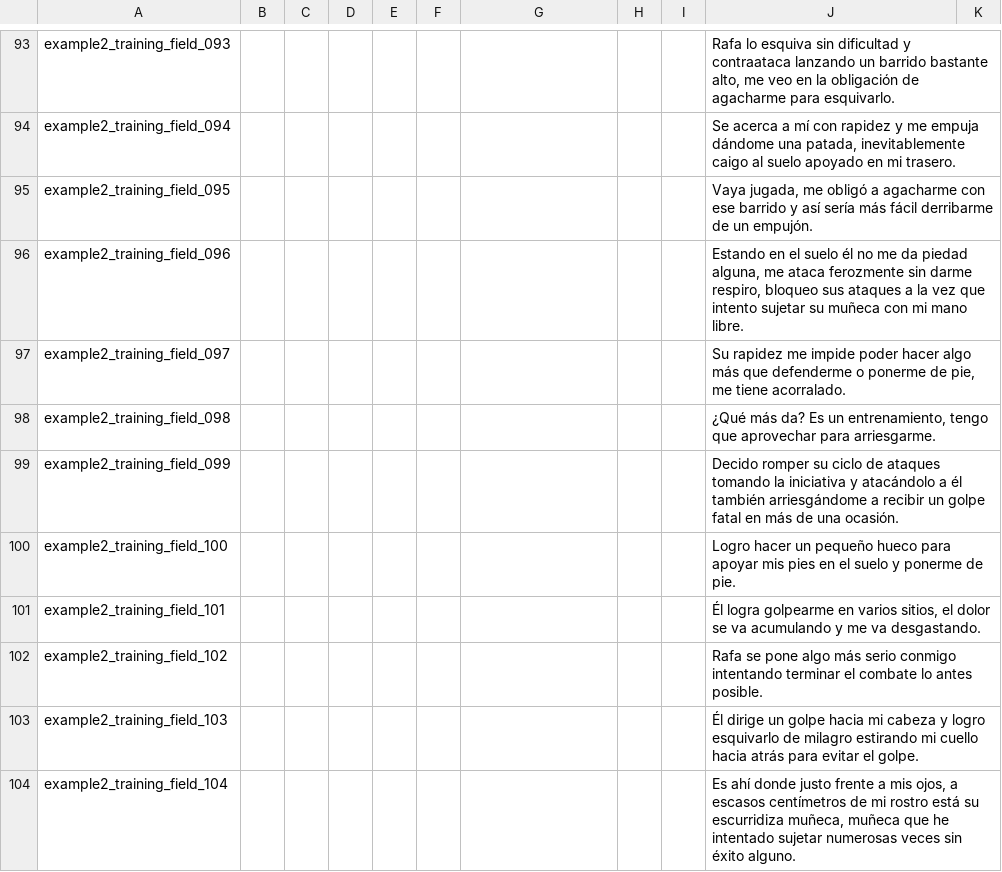
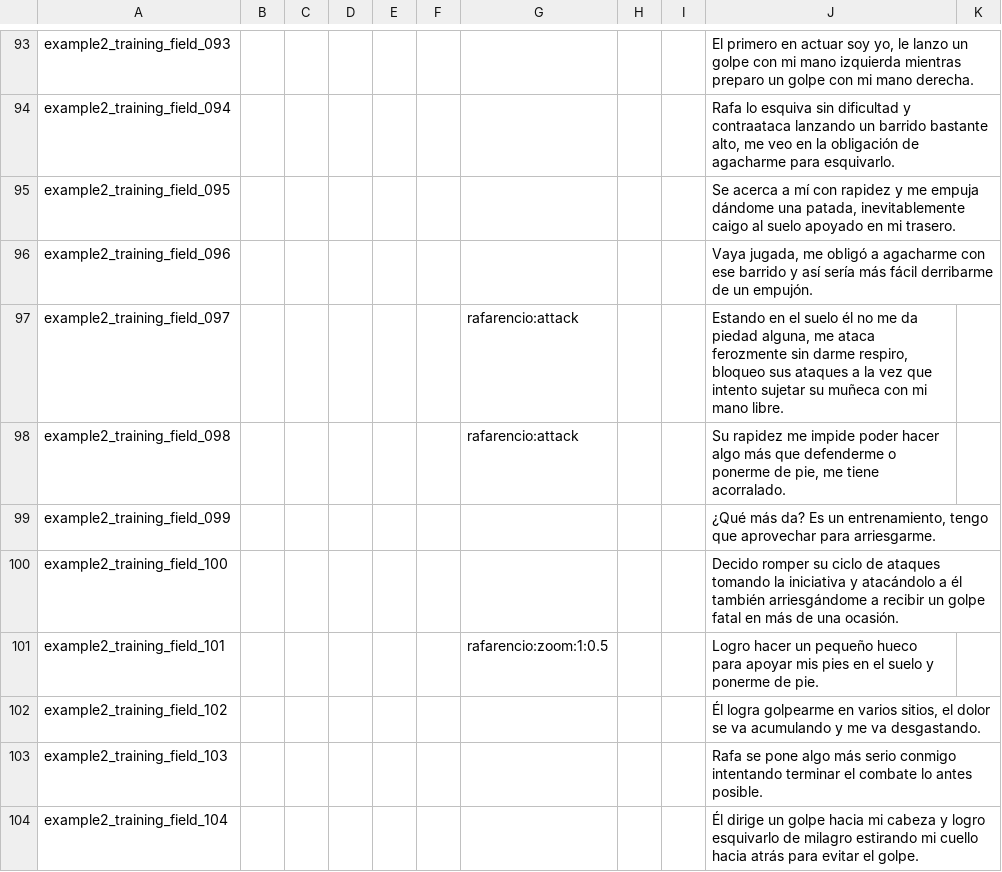
Before and after one commit to Atlantox/atlax-renpy, a CSV file: game/scenes/ejemplo2/ejemplo2_001_training_field.csv, drawn as a sheet; only a part is shown, gaps mark what is left out; the diff covers the shown part only; the diff names each change by its address in the sheet, - before the commit and + after, or states it on an @@ line.

```diff
--- a/game/scenes/ejemplo2/ejemplo2_001_training_field.csv
+++ b/game/scenes/ejemplo2/ejemplo2_001_training_field.csv
-J93: Rafa lo esquiva sin dificultad y contraataca lanzando un barrido bastante alto, me veo en la obligación de agacharme para esquivarlo.
+J93: El primero en actuar soy yo, le lanzo un golpe con mi mano izquierda mientras preparo un golpe con mi mano derecha.
-J94: Se acerca a mí con rapidez y me empuja dándome una patada, inevitablemente caigo al suelo apoyado en mi trasero.
+J94: Rafa lo esquiva sin dificultad y contraataca lanzando un barrido bastante alto, me veo en la obligación de agacharme para esquivarlo.
-J95: Vaya jugada, me obligó a agacharme con ese barrido y así sería más fácil derribarme de un empujón.
+J95: Se acerca a mí con rapidez y me empuja dándome una patada, inevitablemente caigo al suelo apoyado en mi trasero.
-J96: Estando en el suelo él no me da piedad alguna, me ataca ferozmente sin darme respiro, bloqueo sus ataques a la vez que intento sujetar su muñeca con mi mano libre.
+J96: Vaya jugada, me obligó a agacharme con ese barrido y así sería más fácil derribarme de un empujón.
-G97:G98: (empty)
+G97:G98: rafarencio:attack
-J97: Su rapidez me impide poder hacer algo más que defenderme o ponerme de pie, me tiene acorralado.
+J97: Estando en el suelo él no me da piedad alguna, me ataca ferozmente sin darme respiro, bloqueo sus ataques a la vez que intento sujetar su muñeca con mi mano libre.
-J98: ¿Qué más da? Es un entrenamiento, tengo que aprovechar para arriesgarme.
+J98: Su rapidez me impide poder hacer algo más que defenderme o ponerme de pie, me tiene acorralado.
-J99: Decido romper su ciclo de ataques tomando la iniciativa y atacándolo a él también arriesgándome a recibir un golpe fatal en más de una ocasión.
+J99: ¿Qué más da? Es un entrenamiento, tengo que aprovechar para arriesgarme.
-J100: Logro hacer un pequeño hueco para apoyar mis pies en el suelo y ponerme de pie.
+J100: Decido romper su ciclo de ataques tomando la iniciativa y atacándolo a él también arriesgándome a recibir un golpe fatal en más de una ocasión.
-G101: (empty)
+G101: rafarencio:zoom:1:0.5
-J101: Él logra golpearme en varios sitios, el dolor se va acumulando y me va desgastando.
+J101: Logro hacer un pequeño hueco para apoyar mis pies en el suelo y ponerme de pie.
-J102: Rafa se pone algo más serio conmigo intentando terminar el combate lo antes posible.
+J102: Él logra golpearme en varios sitios, el dolor se va acumulando y me va desgastando.
-J103: Él dirige un golpe hacia mi cabeza y logro esquivarlo de milagro estirando mi cuello hacia atrás para evitar el golpe.
+J103: Rafa se pone algo más serio conmigo intentando terminar el combate lo antes posible.
-J104: Es ahí donde justo frente a mis ojos, a escasos centímetros de mi rostro está su escurridiza muñeca, muñeca que he intentado sujetar numerosas veces sin éxito alguno.
+J104: Él dirige un golpe hacia mi cabeza y logro esquivarlo de milagro estirando mi cuello hacia atrás para evitar el golpe.
```
Also changed, not shown: 2 added rows, 1 removed row and 85 edited cells elsewhere in this file, game/scenes/ejemplo2/ejemplo2_002_keep_hitting.csv, game/scenes/ejemplo2/ejemplo2_005_ruined_future.csv, 10 other files.
